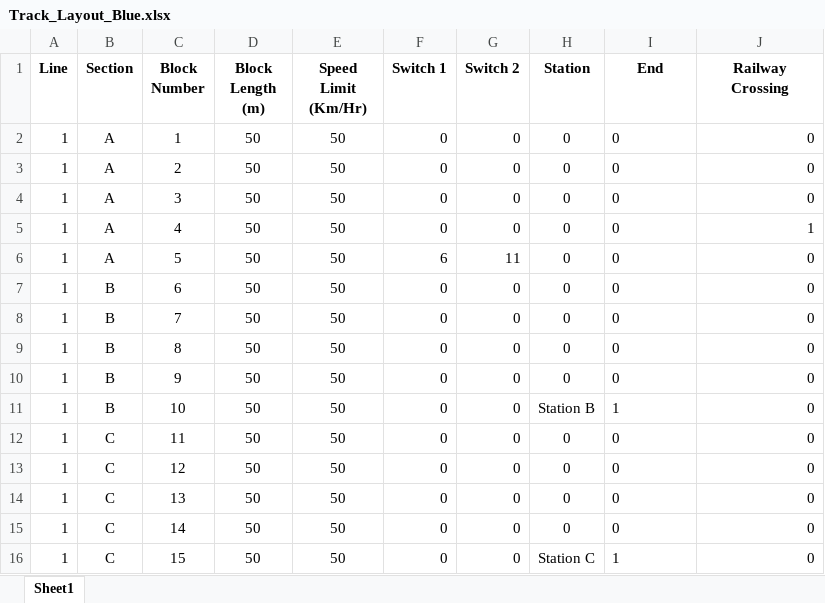
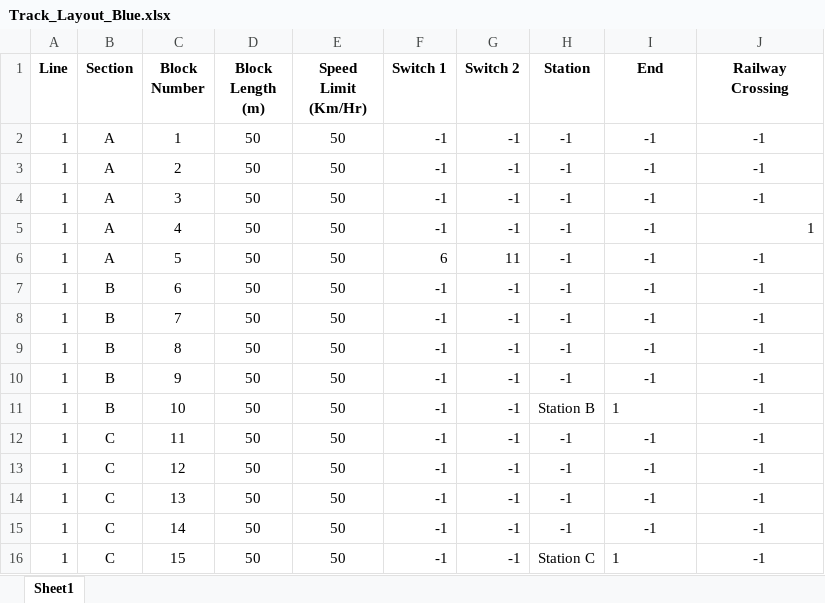
Before and after one commit to YKMorsy/Team_X_ECE_1140, an Excel workbook: CTC_App/Iteration3/Track_Layout_Blue.xlsx, sheet Sheet1, drawn as a sheet; values as stored, in another font and other column widths than the file's, no borders; the diff names each change by its address in the sheet, - before the commit and + after, or states it on an @@ line.

Commit message:
Line Class Created (Instead of Dict)

```diff
--- a/CTC_App/Iteration3/Track_Layout_Blue.xlsx (sheet Sheet1)
+++ b/CTC_App/Iteration3/Track_Layout_Blue.xlsx (sheet Sheet1)
-F2:F5 (Switch 1): 0
+F2:F5 (Switch 1): -1
-G2:G5 (Switch 2): 0
+G2:G5 (Switch 2): -1
-H2:H10 (Station): 0
+H2:H10 (Station): -1
-I2:I10 (End): 0
+I2:I10 (End): -1
-I2:I10 alignment: left
+I2:I10 alignment: center
-J2:J4 (Railway Crossing): 0
+J2:J4 (Railway Crossing): -1
-J2:J4 alignment: right
+J2:J4 alignment: center
-J6:J16 (Railway Crossing): 0
+J6:J16 (Railway Crossing): -1
-J6:J16 alignment: right
+J6:J16 alignment: center
-F7:F16 (Switch 1): 0
+F7:F16 (Switch 1): -1
-G7:G16 (Switch 2): 0
+G7:G16 (Switch 2): -1
-H12:H15 (Station): 0
+H12:H15 (Station): -1
-I12:I15 (End): 0
+I12:I15 (End): -1
-I12:I15 alignment: left
+I12:I15 alignment: center
```
Also changed, not shown: 4 other files.
